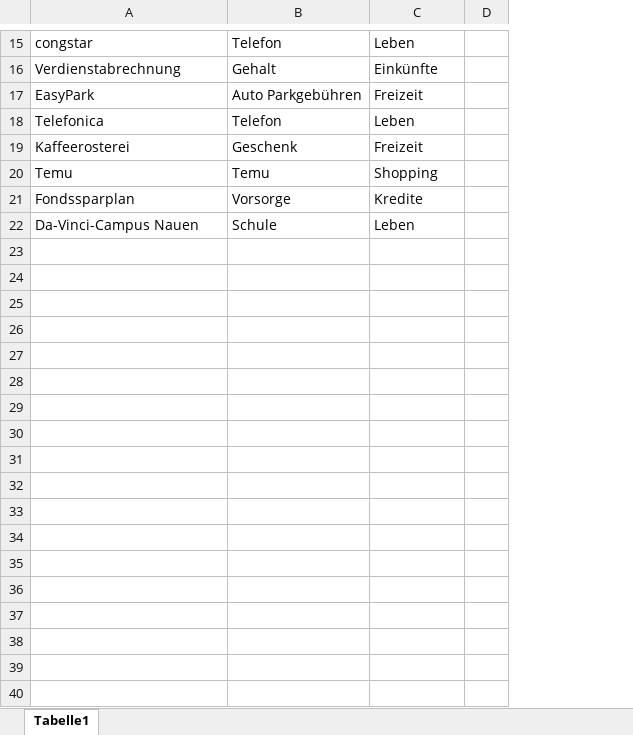
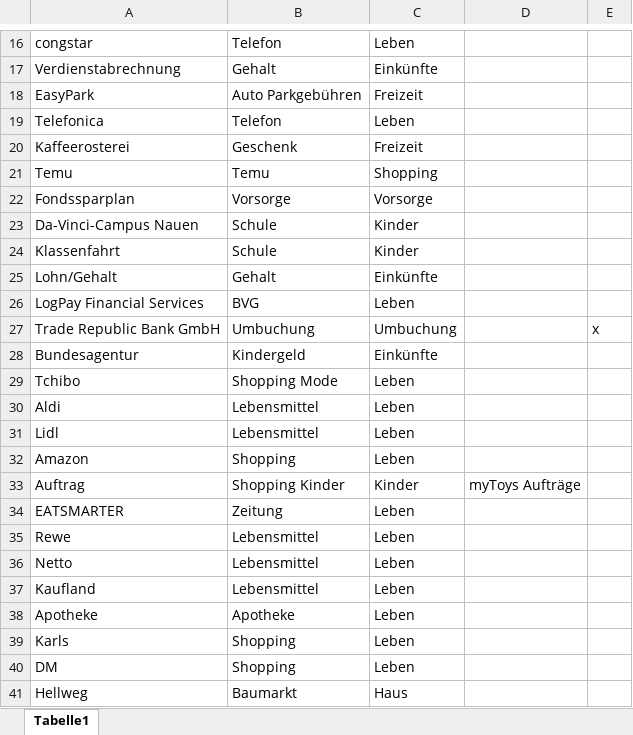
Before and after one commit to kesselschlaeger/Kontenanalyse, an Excel workbook: SuchwortKategorieMapping.xlsx, sheet Tabelle1, drawn as a sheet; only a part is shown, gaps mark what is left out; values as stored, in another font and other column widths than the file's, no borders; removed rows and columns are numbered as before the commit, all else as after; the diff covers the shown part only; the diff names each change by its address in the sheet, - before the commit and + after, or states it on an @@ line.

```diff
--- a/SuchwortKategorieMapping.xlsx (sheet Tabelle1)
+++ b/SuchwortKategorieMapping.xlsx (sheet Tabelle1)
-column D, empty
+column D, empty
+column E, empty
-C22: Kredite
+C22: Vorsorge
-C23: Leben
+C23: Kinder
+row 24: Klassenfahrt | Schule | Kinder
+row 25: Lohn/Gehalt | Gehalt | Einkünfte
+row 26: LogPay Financial Services | BVG | Leben
+row 27: Trade Republic Bank GmbH | Umbuchung | Umbuchung |  | x
+row 28: Bundesagentur | Kindergeld | Einkünfte
+row 29: Tchibo | Shopping Mode | Leben
+row 30: Aldi | Lebensmittel | Leben
+row 31: Lidl | Lebensmittel | Leben
+row 32: Amazon | Shopping | Leben
+row 33: Auftrag | Shopping Kinder | Kinder | myToys Aufträge
+row 34: EATSMARTER | Zeitung | Leben
+row 35: Rewe | Lebensmittel | Leben
+row 36: Netto | Lebensmittel | Leben
+row 37: Kaufland | Lebensmittel | Leben
+row 38: Apotheke | Apotheke | Leben
+row 39: Karls | Shopping | Leben
+row 40: DM | Shopping | Leben
+row 41: Hellweg | Baumarkt | Haus
```
Also changed, not shown: 69 added rows and 7 edited cells elsewhere in this sheet, 1 other file.
